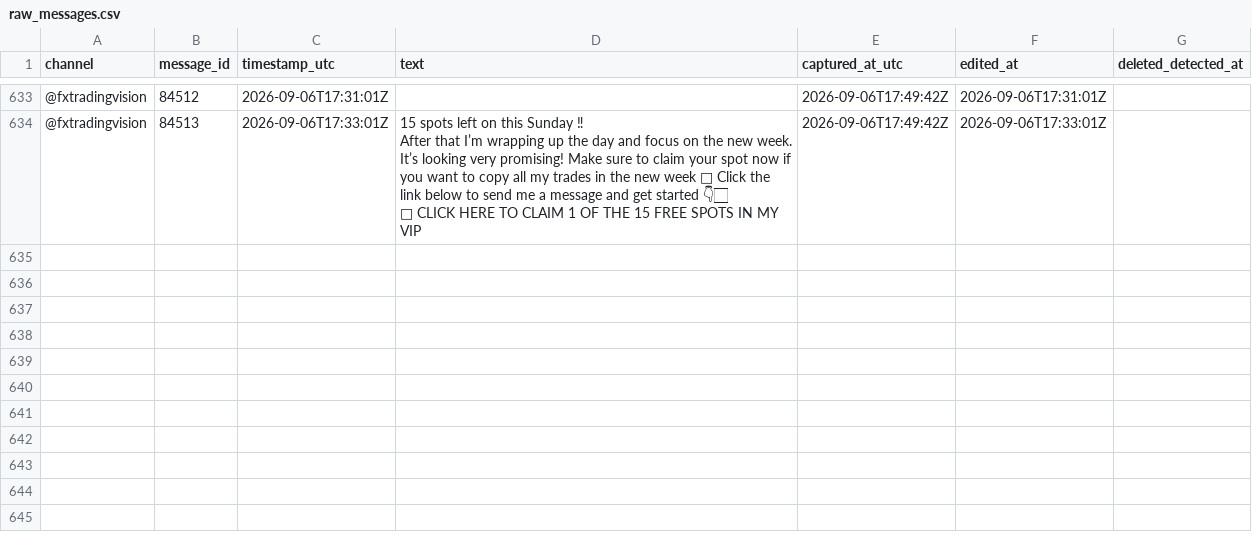
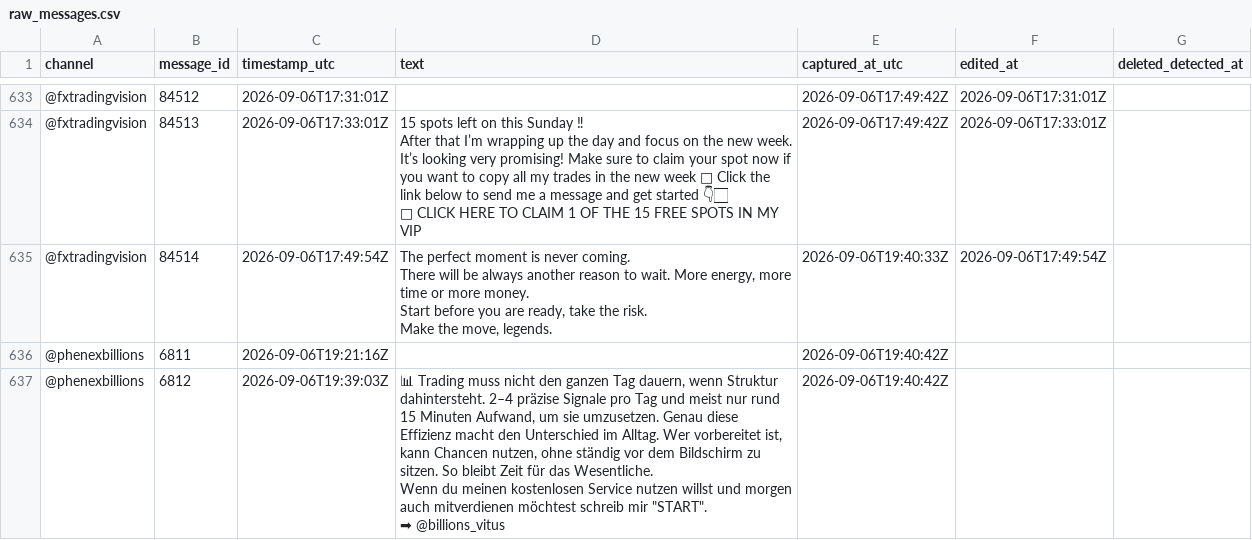
Before and after one commit to hallohallo2010-cmd/Signal-Backtesting-Ai-with-Telegram, a CSV file: raw_messages.csv, drawn as a sheet; only a part is shown, gaps mark what is left out; ↵ is a line break in a cell; the diff names each change by its address in the sheet, - before the commit and + after, or states it on an @@ line.

```diff
--- a/raw_messages.csv
+++ b/raw_messages.csv
+row 635: @fxtradingvision | 84514 | 2026-09-06T17:49:54Z | The perfect moment is never coming. ↵ There will be always another reason to wait. More energy, more time or more money. ↵ Start before you are ready, take the risk. ↵ Make the move, legends. | 2026-09-06T19:40:33Z | 2026-09-06T17:49:54Z
+row 636: @phenexbillions | 6811 | 2026-09-06T19:21:16Z |  | 2026-09-06T19:40:42Z
+row 637: @phenexbillions | 6812 | 2026-09-06T19:39:03Z | 📊 Trading muss nicht den ganzen Tag dauern, wenn Struktur dahintersteht. 2–4 präzise Signale pro Tag und meist nur rund 15 Minuten Aufwand, um sie umzusetzen. Genau diese Effizienz macht den Unterschied im Alltag. Wer vorbereitet ist, kann Chancen nutzen, ohne ständig vor dem Bildschirm zu sitzen. So bleibt Zeit für das Wesentliche. ↵ Wenn du meinen kostenlosen Service nutzen willst und morgen auch mitverdienen möchtest schreib mir "START". ↵ ➡ @billions_vitus | 2026-09-06T19:40:42Z
```
